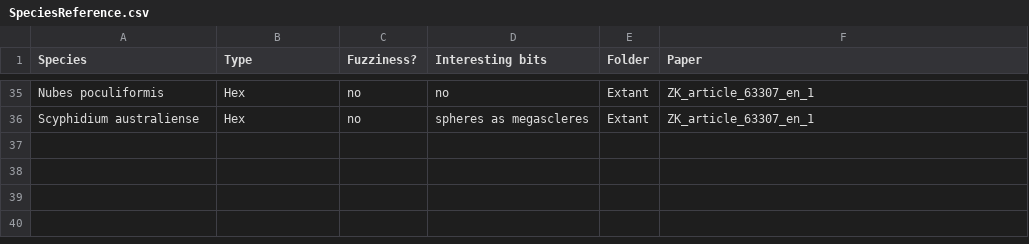
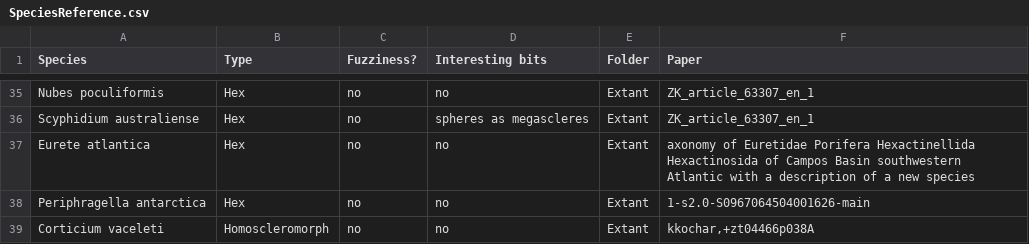
Before and after one commit to JohnAnderson2001/SpiculeComplexity, a CSV file: Matrix/SpeciesReference.csv, drawn as a sheet; only a part is shown, gaps mark what is left out.

Commit message:
Species Reference

```diff
--- a/Matrix/SpeciesReference.csv
+++ b/Matrix/SpeciesReference.csv
@@ -36 +36,4 @@ Nubes poculiformis,Hex,no,no,Extant,ZK_article_63307_en_1
 Scyphidium australiense,Hex,no,spheres as megascleres,Extant,ZK_article_63307_en_1
+Eurete atlantica,Hex,no,no,Extant,axonomy of Euretidae Porifera Hexactinellida Hexactinosida of Campos Basin southwestern Atlantic with a description of a new species
+Periphragella antarctica,Hex,no,no,Extant,1-s2.0-S0967064504001626-main
+Corticium vaceleti,Homoscleromorph,no,no,Extant,"kkochar,+zt04466p038A"
```
